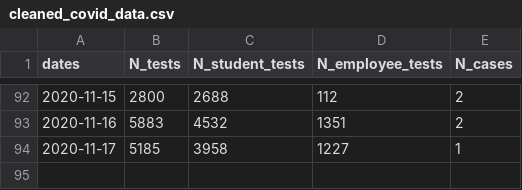
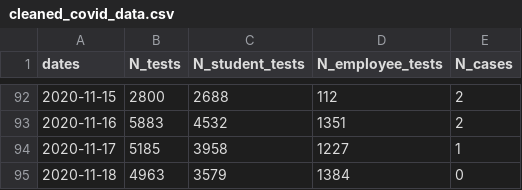
Before and after one commit to dashiellmassey/cornell-covid-dashboard, a CSV file: cleaned_covid_data.csv, drawn as a sheet; only a part is shown, gaps mark what is left out; the diff names each change by its address in the sheet, - before the commit and + after, or states it on an @@ line.

```diff
--- a/cleaned_covid_data.csv
+++ b/cleaned_covid_data.csv
+row 95: 2020-11-18 | 4963 | 3579 | 1384 | 0
```
Also changed, not shown: docs/cleaned_covid_data.csv, 4 other files.
